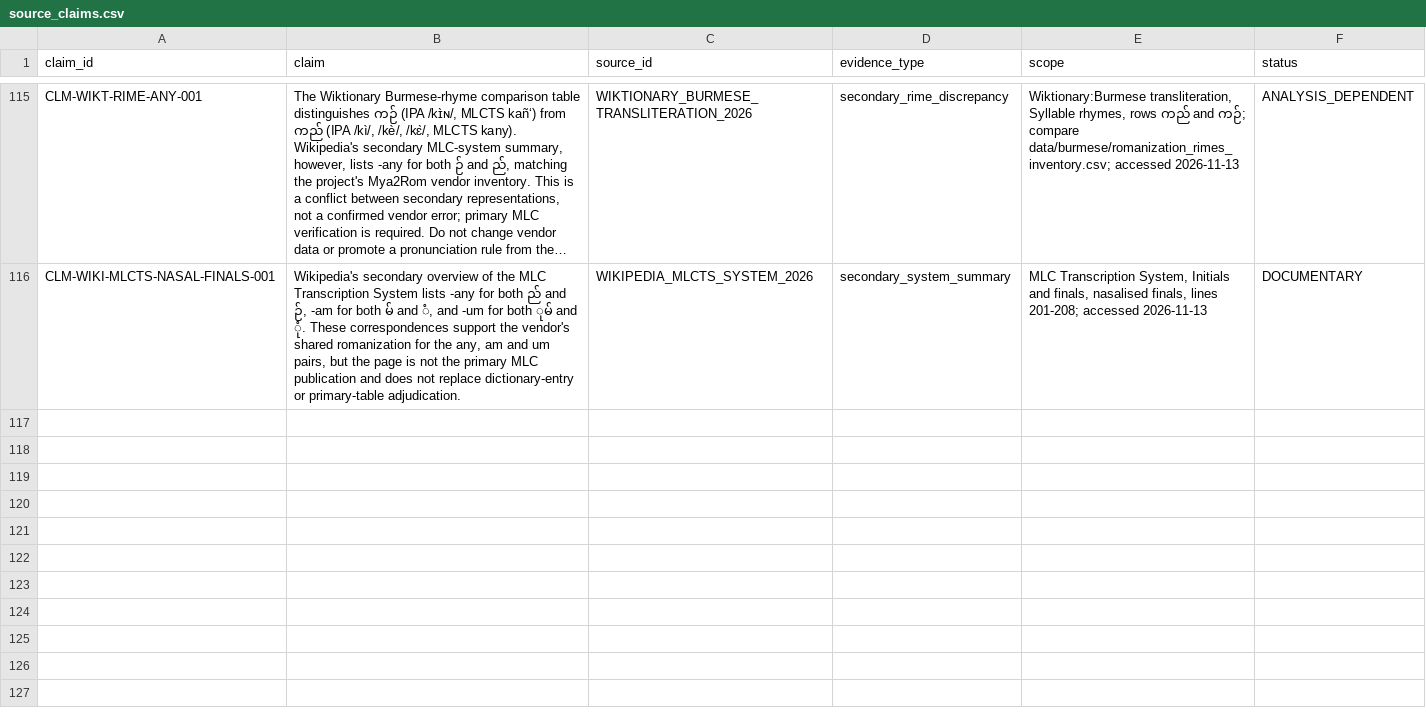
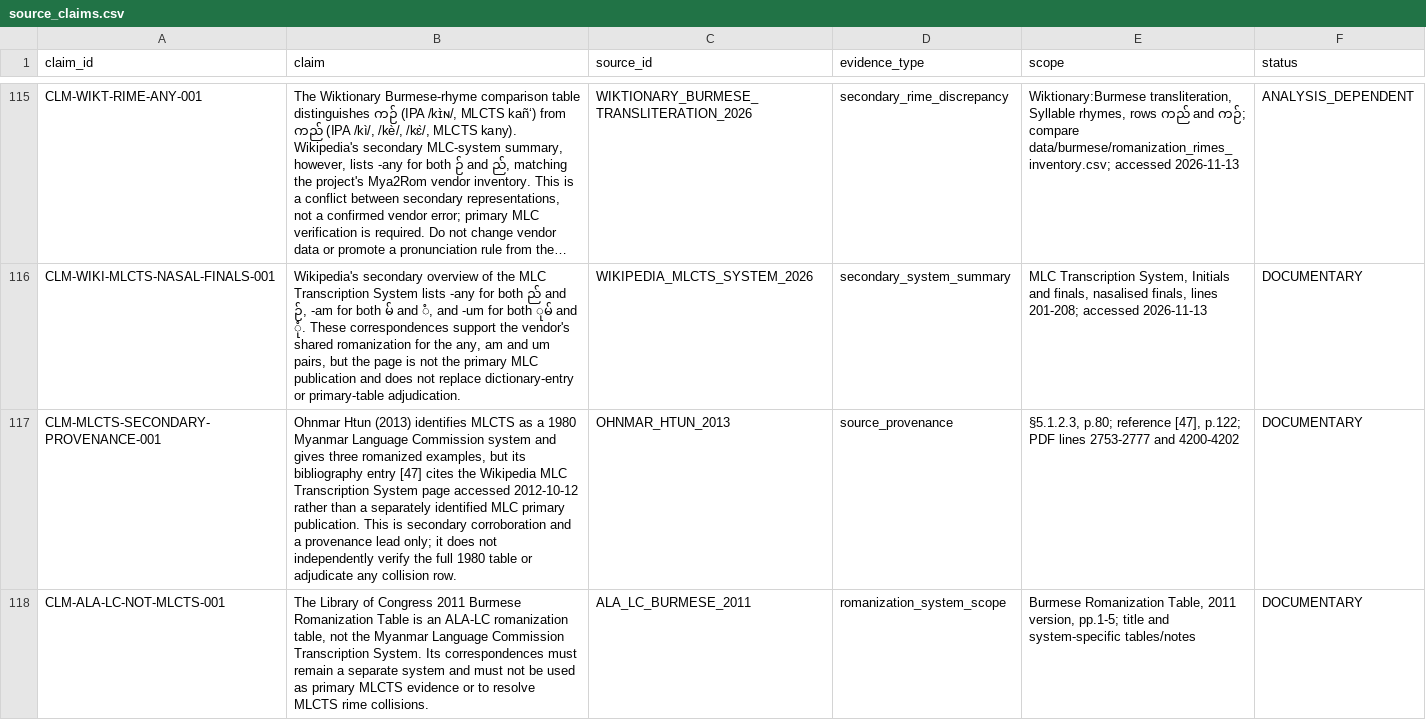
Before and after one commit to ClippyFirst/Burmese-Ukrainian-Phonetic-System-, a CSV file: data/burmese/source_claims.csv, drawn as a sheet; only a part is shown, gaps mark what is left out; long unchanged cells end in ….

Commit message:
research: distinguish secondary MLCTS provenance and ALA-LC

```diff
--- a/data/burmese/source_claims.csv
+++ b/data/burmese/source_claims.csv
@@ -116 +116,3 @@
 CLM-WIKI-MLCTS-NASAL-FINALS-001,"Wikipedia's secondary overview of the MLC Transcription System lists -any for both ည် and ဉ်, -am for both မ် and ံ, and -um for both ုမ် and ုံ. These correspondences support the vendor's shared romanization for the any, am and um pairs, but the page is not the primary MLC publication and does not replace dictionary-entry or primary-table adjudication.",WIKIPEDIA_MLCTS_SYSTEM_2026,secondary_system_summary,"MLC Transcription System, Initials and finals, nasalised finals, lines 201-208; accessed 2026-11-13",DOCUMENTARY
+"CLM-MLCTS-SECONDARY-PROVENANCE-001","Ohnmar Htun (2013) identifies MLCTS as a 1980 Myanmar Language Commission system and gives three romanized examples, but its bibliography entry [47] cites the Wikipedia MLC Transcription System page accessed 2012-10-12 rather than a separately identified MLC primary publication. This is secondary corroboration and a provenance lead only; it does not independently verify the full 1980 table or adjudicate any collision row.","OHNMAR_HTUN_2013","source_provenance","§5.1.2.3, p.80; reference [47], p.122; PDF lines 2753-2777 and 4200-4202","DOCUMENTARY"
+"CLM-ALA-LC-NOT-MLCTS-001","The Library of Congress 2011 Burmese Romanization Table is an ALA-LC romanization table, not the Myanmar Language Commission Transcription System. Its correspondences must remain a separate system and must not be used as primary MLCTS evidence or to resolve MLCTS rime collisions.","ALA_LC_BURMESE_2011","romanization_system_scope","Burmese Romanization Table, 2011 version, pp.1-5; title and system-specific tables/notes","DOCUMENTARY"
```
